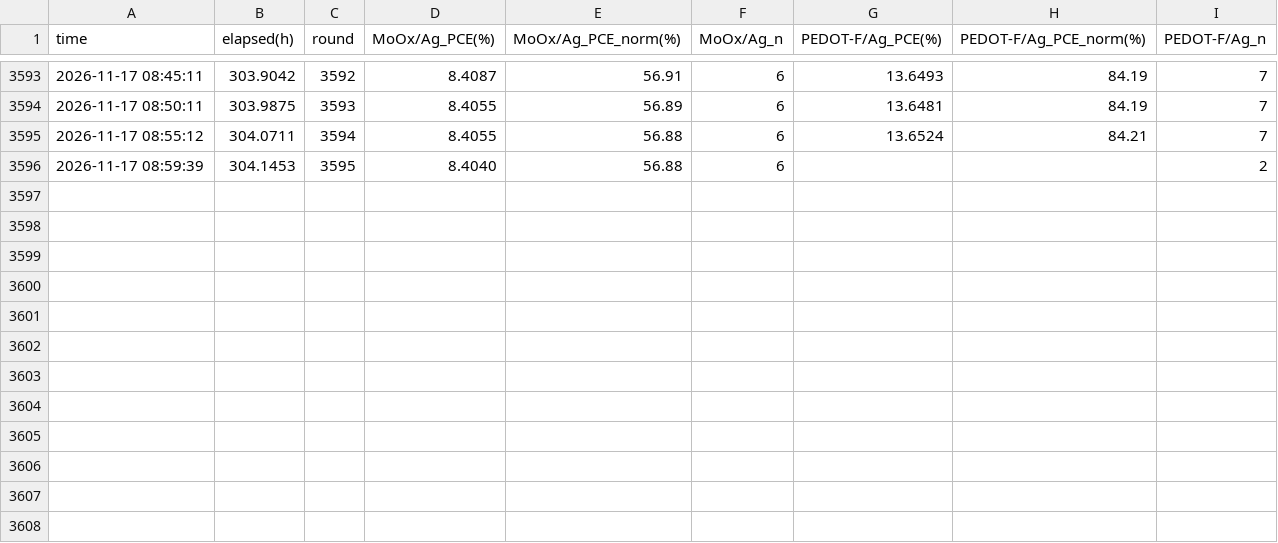
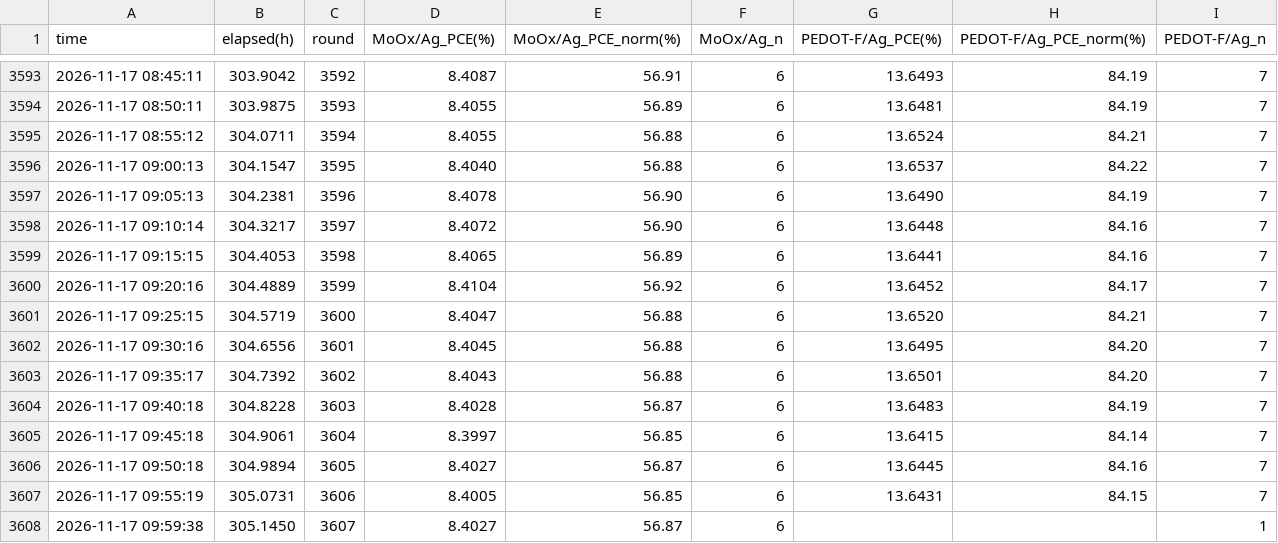
Before and after one commit to littleBlack2003/stabilty-data, a CSV file: indoor/aligned_group_mean.csv, drawn as a sheet; only a part is shown, gaps mark what is left out; removed rows and columns are numbered as before the commit, all else as after; the diff names each change by its address in the sheet, - before the commit and + after, or states it on an @@ line.

Commit message:
data: 刷新 indoor 数据图 (2026-11-17 10:00)

```diff
--- a/indoor/aligned_group_mean.csv
+++ b/indoor/aligned_group_mean.csv
-row 3596: 2026-11-17 08:59:39 | 304.1453 | 3595 | 8.4040 | 56.88 | 6 |  |  | 2
+row 3596: 2026-11-17 09:00:13 | 304.1547 | 3595 | 8.4040 | 56.88 | 6 | 13.6537 | 84.22 | 7
+row 3597: 2026-11-17 09:05:13 | 304.2381 | 3596 | 8.4078 | 56.90 | 6 | 13.6490 | 84.19 | 7
+row 3598: 2026-11-17 09:10:14 | 304.3217 | 3597 | 8.4072 | 56.90 | 6 | 13.6448 | 84.16 | 7
+row 3599: 2026-11-17 09:15:15 | 304.4053 | 3598 | 8.4065 | 56.89 | 6 | 13.6441 | 84.16 | 7
+row 3600: 2026-11-17 09:20:16 | 304.4889 | 3599 | 8.4104 | 56.92 | 6 | 13.6452 | 84.17 | 7
+row 3601: 2026-11-17 09:25:15 | 304.5719 | 3600 | 8.4047 | 56.88 | 6 | 13.6520 | 84.21 | 7
+row 3602: 2026-11-17 09:30:16 | 304.6556 | 3601 | 8.4045 | 56.88 | 6 | 13.6495 | 84.20 | 7
+row 3603: 2026-11-17 09:35:17 | 304.7392 | 3602 | 8.4043 | 56.88 | 6 | 13.6501 | 84.20 | 7
+row 3604: 2026-11-17 09:40:18 | 304.8228 | 3603 | 8.4028 | 56.87 | 6 | 13.6483 | 84.19 | 7
+row 3605: 2026-11-17 09:45:18 | 304.9061 | 3604 | 8.3997 | 56.85 | 6 | 13.6415 | 84.14 | 7
+row 3606: 2026-11-17 09:50:18 | 304.9894 | 3605 | 8.4027 | 56.87 | 6 | 13.6445 | 84.16 | 7
+row 3607: 2026-11-17 09:55:19 | 305.0731 | 3606 | 8.4005 | 56.85 | 6 | 13.6431 | 84.15 | 7
+row 3608: 2026-11-17 09:59:38 | 305.1450 | 3607 | 8.4027 | 56.87 | 6 |  |  | 1
```
Also changed, not shown: docs/summary_groups.csv, indoor/rounds.csv, 14 other files.
